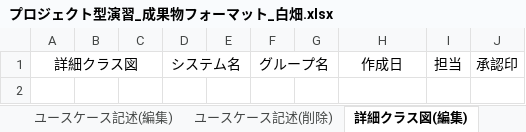
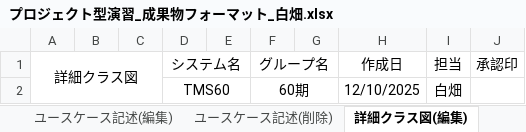
Before and after one commit to comsize-taishiro/TMS60, an Excel workbook: ドキュメント/プロジェクト型演習_成果物フォーマット_白畑.xlsx, sheet 詳細クラス図(編集), drawn as a sheet; values as stored, in another font and other column widths than the file's, no borders; charts and pictures not drawn; the diff names each change by its address in the sheet, - before the commit and + after, or states it on an @@ line.

Commit message:
成果物フォーマット_白畑　詳細クラス図(編集)を更新

```diff
--- a/ドキュメント/プロジェクト型演習_成果物フォーマット_白畑.xlsx (sheet 詳細クラス図(編集))
+++ b/ドキュメント/プロジェクト型演習_成果物フォーマット_白畑.xlsx (sheet 詳細クラス図(編集))
+row 2:  |  |  | TMS60 |  | 60期 |  | 12/10/2025 | 白畑
```
Also changed, not shown: charts or pictures.
